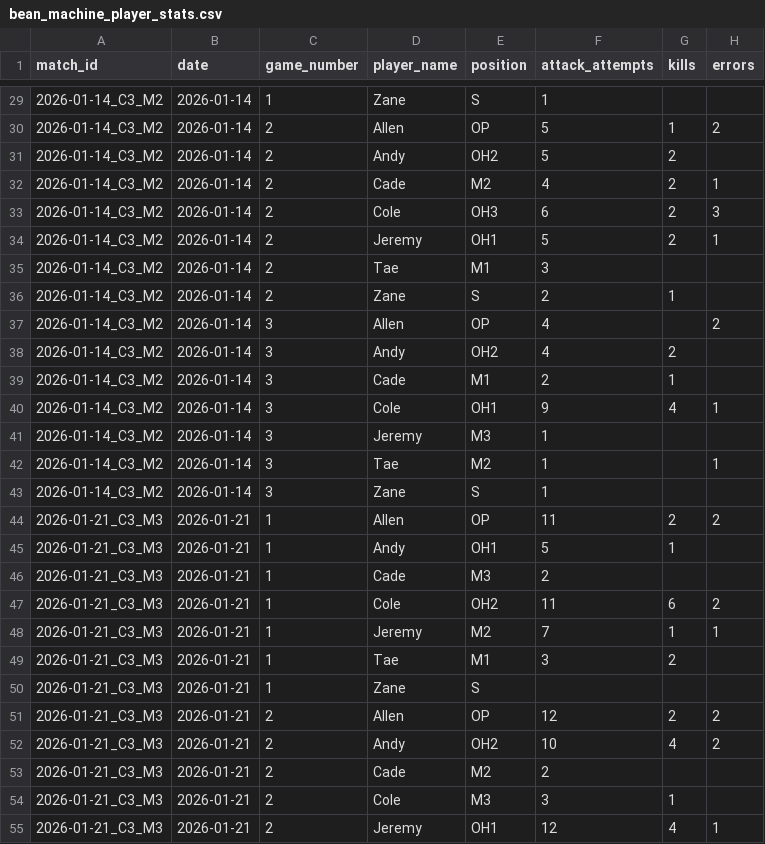
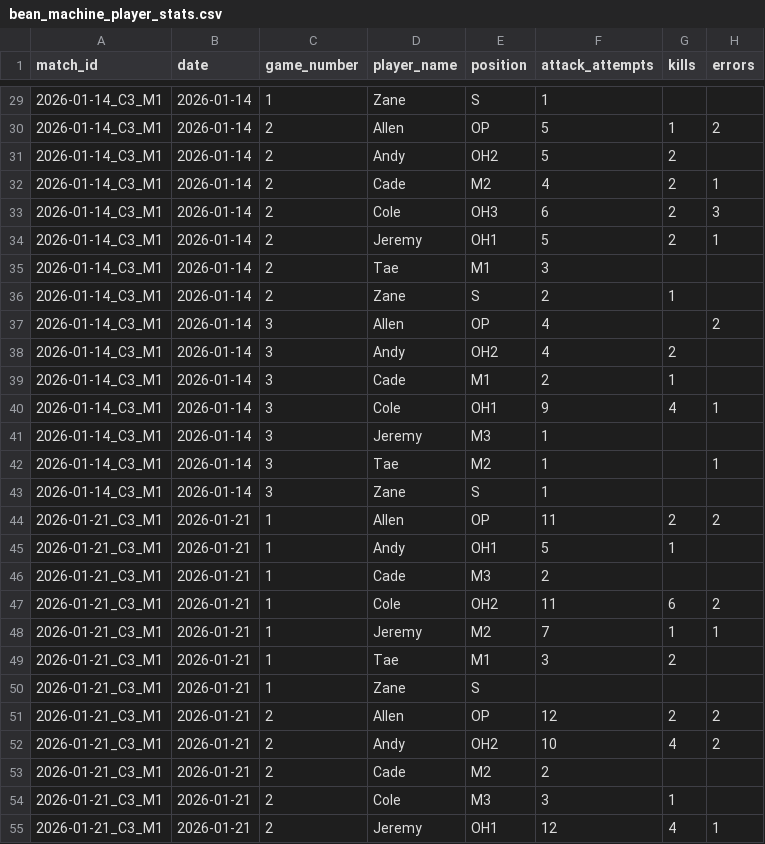
Before and after one commit to tastudios4/bean-machine-volleyball-2026, a CSV file: data/processed/bean_machine_player_stats.csv, drawn as a sheet; only a part is shown, gaps mark what is left out; the diff covers the shown part only; the diff names each change by its address in the sheet, - before the commit and + after, or states it on an @@ line.

```diff
--- a/data/processed/bean_machine_player_stats.csv
+++ b/data/processed/bean_machine_player_stats.csv
-A29:A43 (match_id): 2026-01-14_C3_M2
+A29:A43 (match_id): 2026-01-14_C3_M1
-A44:A55 (match_id): 2026-01-21_C3_M3
+A44:A55 (match_id): 2026-01-21_C3_M1
```
Also changed, not shown: 113 edited cells elsewhere in this file, data/processed/bean_machine_games.csv, data/processed/league_matches.csv, 2 other files.
